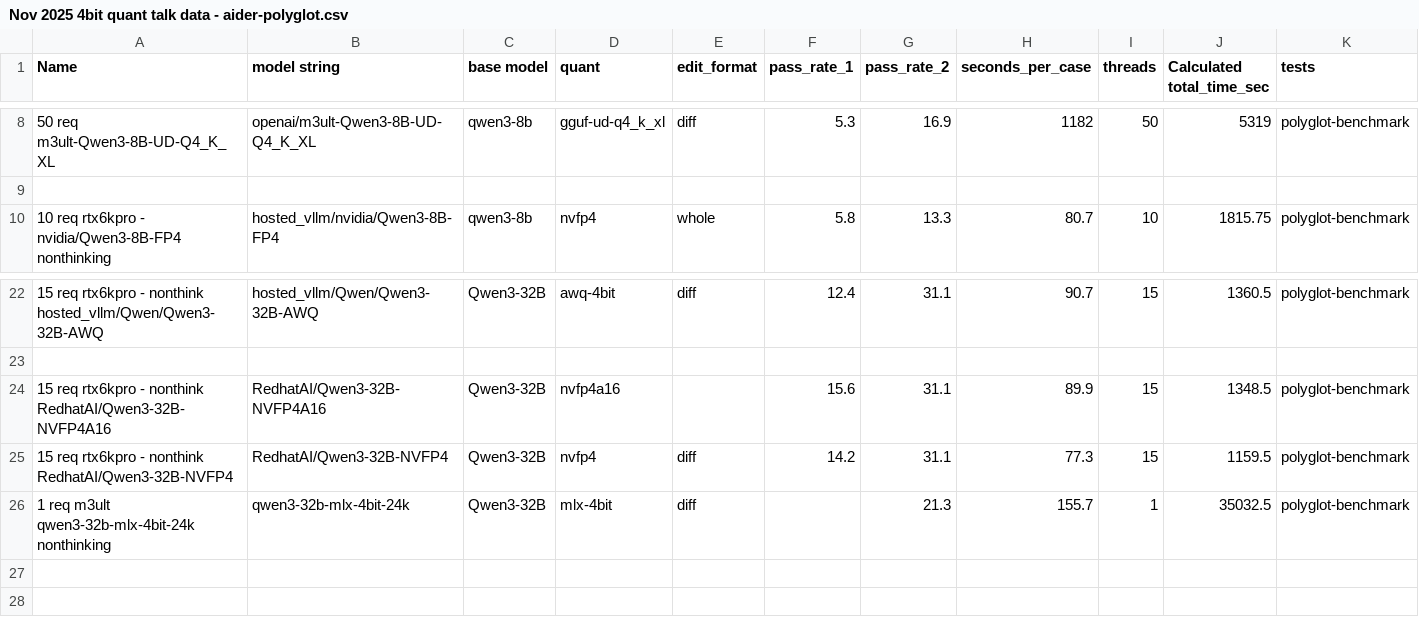
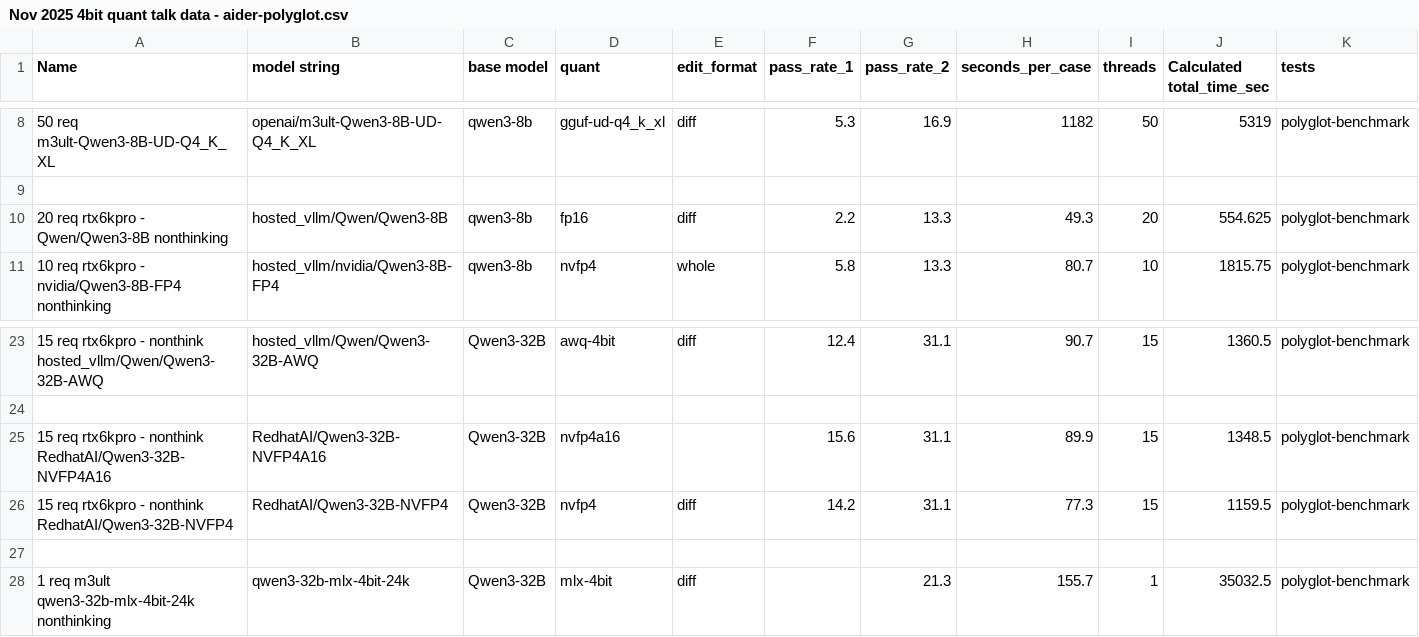
Before and after one commit to PurpleMaia/nov-2025-quant-data, a CSV file: Nov 2025 4bit quant talk data - aider-polyglot.csv, drawn as a sheet; only a part is shown, gaps mark what is left out; rows hold the shown columns only; the diff names each change by its address in the sheet, - before the commit and + after, or states it on an @@ line.

Commit message:
Add values for Nvidia polyglot run on Qwen/Qwen3-8B at fp16

```diff
--- a/Nov 2025 4bit quant talk data - aider-polyglot.csv
+++ b/Nov 2025 4bit quant talk data - aider-polyglot.csv
+row 10: 20 req rtx6kpro - Qwen/Qwen3-8B nonthinking | hosted_vllm/Qwen/Qwen3-8B | qwen3-8b | fp16 | diff | 2.2 | 13.3 | 49.3 | 20 | 554.625 | polyglot-benchmark
+row 27: (empty)
```
